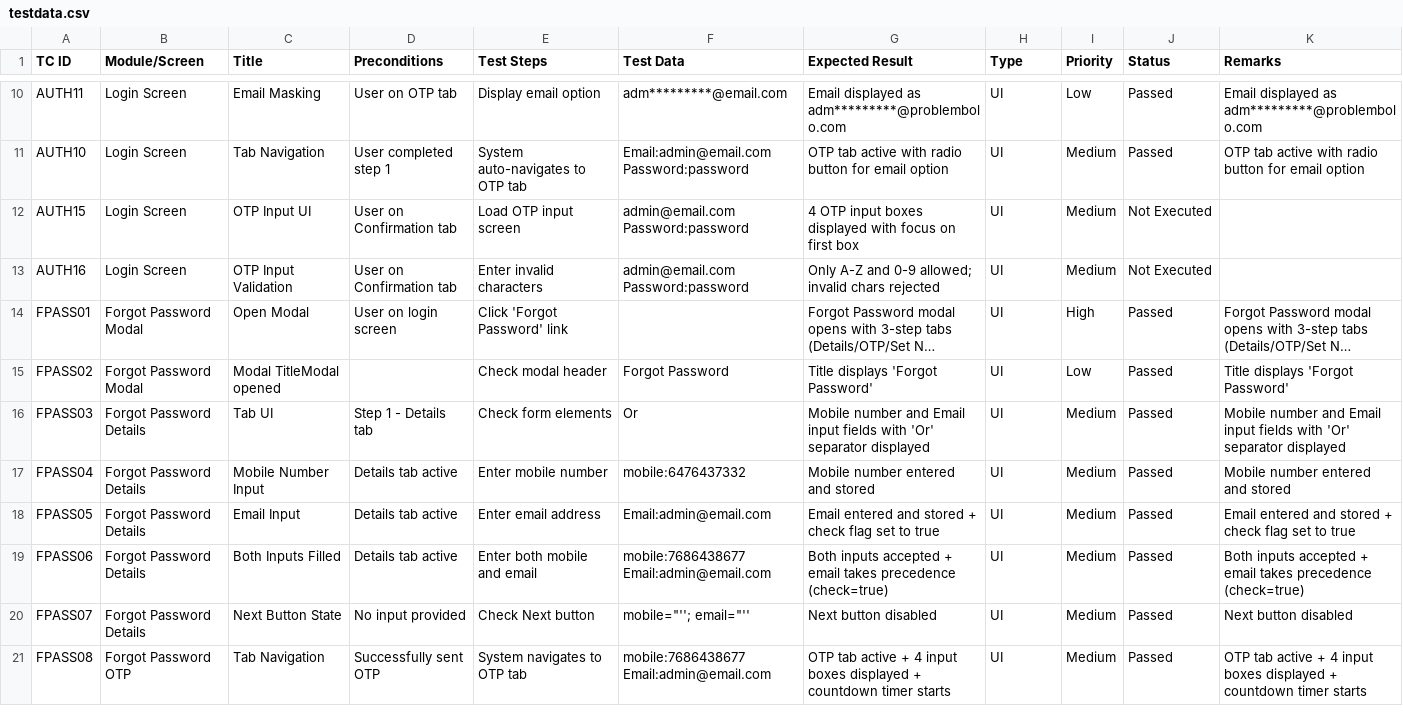
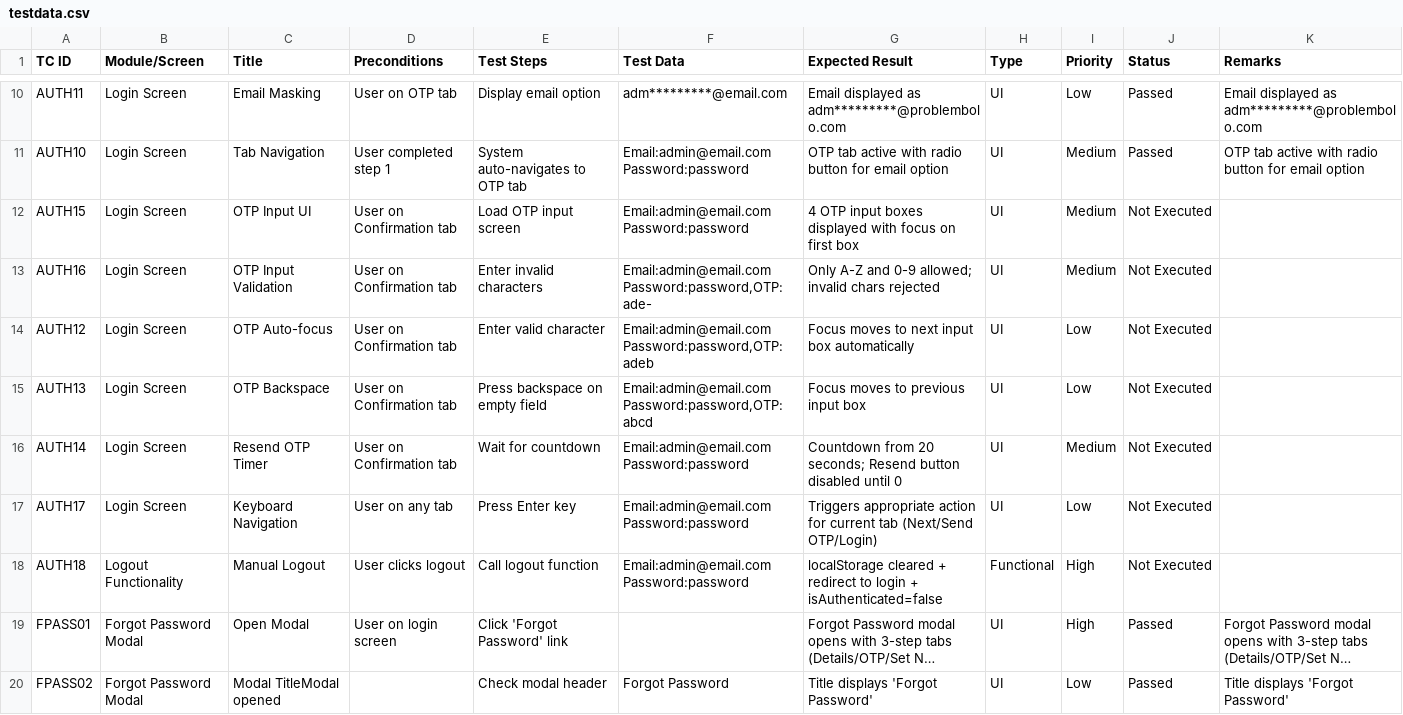
Before and after one commit to RAMALAKSHMI1318/Problem_bolo_Automation_scripts, a CSV file: data/testdata.csv, drawn as a sheet; only a part is shown, gaps mark what is left out; the shorter side is filled out with more unchanged rows; long unchanged cells end in …; ↵ is a line break in a cell; the diff names each change by its address in the sheet, - before the commit and + after, or states it on an @@ line.

Commit message:
login test cases are finished

```diff
--- a/data/testdata.csv
+++ b/data/testdata.csv
-F12 (Test Data): admin@email.com ↵ Password:password
+F12 (Test Data): Email:admin@email.com ↵ Password:password
-F13 (Test Data): admin@email.com ↵ Password:password
+F13 (Test Data): Email:admin@email.com ↵ Password:password,OTP:ade-
+row 14: AUTH12 | Login Screen | OTP Auto-focus | User on Confirmation tab | Enter valid character | Email:admin@email.com ↵ Password:password,OTP:adeb | Focus moves to next input box automatically | UI | Low | Not Executed
+row 15: AUTH13 | Login Screen | OTP Backspace | User on Confirmation tab | Press backspace on empty field | Email:admin@email.com ↵ Password:password,OTP:abcd | Focus moves to previous input box | UI | Low | Not Executed
+row 16: AUTH14 | Login Screen | Resend OTP Timer | User on Confirmation tab | Wait for countdown | Email:admin@email.com ↵ Password:password | Countdown from 20 seconds; Resend button disabled until 0 | UI | Medium | Not Executed
+row 17: AUTH17 | Login Screen | Keyboard Navigation | User on any tab | Press Enter key | Email:admin@email.com ↵ Password:password | Triggers appropriate action for current tab (Next/Send OTP/Login) | UI | Low | Not Executed
+row 18: AUTH18 | Logout Functionality | Manual Logout | User clicks logout | Call logout function | Email:admin@email.com ↵ Password:password | localStorage cleared + redirect to login + isAuthenticated=false | Functional | High | Not Executed
```
Also changed, not shown: 2 other files.
